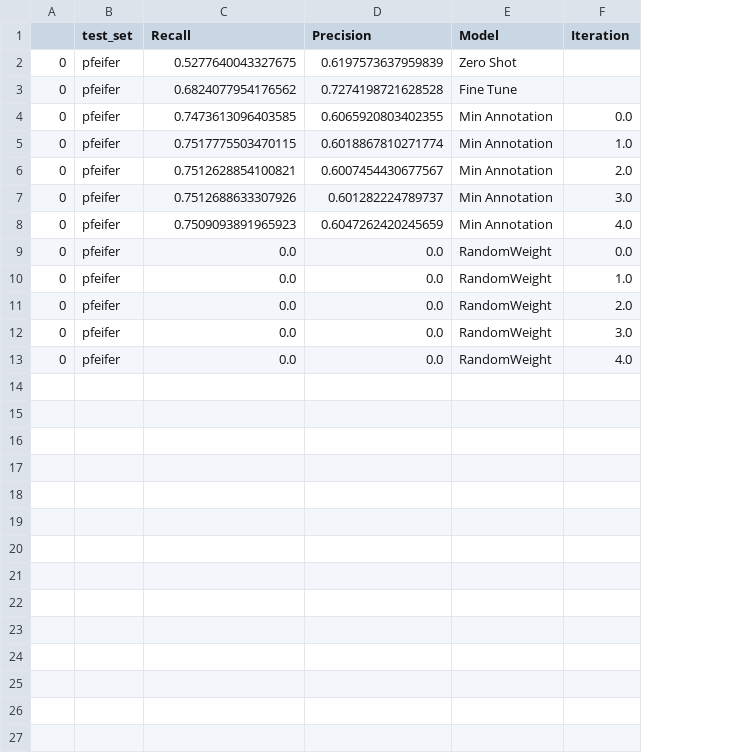
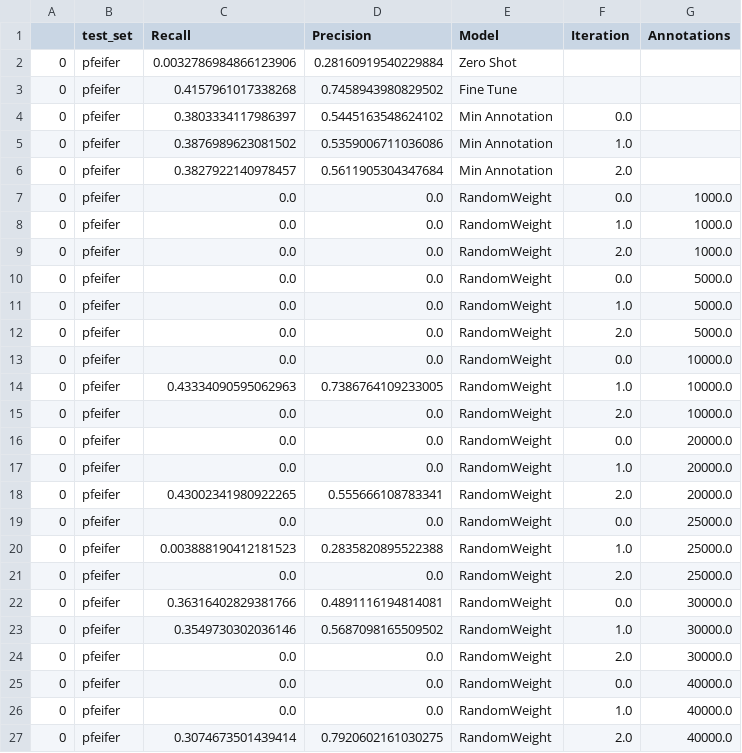
Before and after one commit to weecology/BirdDetector, a CSV file: Figures/result_pfeifer.csv, drawn as a sheet; removed rows and columns are numbered as before the commit, all else as after; the diff names each change by its address in the sheet, - before the commit and + after, or states it on an @@ line.

Commit message:
results

```diff
--- a/Figures/result_pfeifer.csv
+++ b/Figures/result_pfeifer.csv
+column G (Annotations), rows 7-11: 1000.0 | 1000.0 | 1000.0 | 5000.0 | 5000.0
-C2 (Recall): 0.5277640043327675
+C2 (Recall): 0.0032786984866123906
-D2 (Precision): 0.6197573637959839
+D2 (Precision): 0.28160919540229884
-C3 (Recall): 0.6824077954176562
+C3 (Recall): 0.4157961017338268
-D3 (Precision): 0.7274198721628528
+D3 (Precision): 0.7458943980829502
-C4 (Recall): 0.7473613096403585
+C4 (Recall): 0.3803334117986397
-D4 (Precision): 0.6065920803402355
+D4 (Precision): 0.5445163548624102
-C5 (Recall): 0.7517775503470115
+C5 (Recall): 0.3876989623081502
-D5 (Precision): 0.6018867810271774
+D5 (Precision): 0.5359006711036086
-C6 (Recall): 0.7512628854100821
+C6 (Recall): 0.3827922140978457
-D6 (Precision): 0.6007454430677567
+D6 (Precision): 0.5611905304347684
-row 7: 0 | pfeifer | 0.7512688633307926 | 0.601282224789737 | Min Annotation | 3.0
-row 8: 0 | pfeifer | 0.7509093891965923 | 0.6047262420245659 | Min Annotation | 4.0
-F10 (Iteration): 3.0
+F10 (Iteration): 0.0
-F11 (Iteration): 4.0
+F11 (Iteration): 1.0
+row 12: 0 | pfeifer | 0.0 | 0.0 | RandomWeight | 2.0 | 5000.0
+row 13: 0 | pfeifer | 0.0 | 0.0 | RandomWeight | 0.0 | 10000.0
+row 14: 0 | pfeifer | 0.43334090595062963 | 0.7386764109233005 | RandomWeight | 1.0 | 10000.0
+row 15: 0 | pfeifer | 0.0 | 0.0 | RandomWeight | 2.0 | 10000.0
+row 16: 0 | pfeifer | 0.0 | 0.0 | RandomWeight | 0.0 | 20000.0
+row 17: 0 | pfeifer | 0.0 | 0.0 | RandomWeight | 1.0 | 20000.0
+row 18: 0 | pfeifer | 0.43002341980922265 | 0.555666108783341 | RandomWeight | 2.0 | 20000.0
+row 19: 0 | pfeifer | 0.0 | 0.0 | RandomWeight | 0.0 | 25000.0
+row 20: 0 | pfeifer | 0.003888190412181523 | 0.2835820895522388 | RandomWeight | 1.0 | 25000.0
+row 21: 0 | pfeifer | 0.0 | 0.0 | RandomWeight | 2.0 | 25000.0
+row 22: 0 | pfeifer | 0.36316402829381766 | 0.4891116194814081 | RandomWeight | 0.0 | 30000.0
+row 23: 0 | pfeifer | 0.3549730302036146 | 0.5687098165509502 | RandomWeight | 1.0 | 30000.0
+row 24: 0 | pfeifer | 0.0 | 0.0 | RandomWeight | 2.0 | 30000.0
+row 25: 0 | pfeifer | 0.0 | 0.0 | RandomWeight | 0.0 | 40000.0
+row 26: 0 | pfeifer | 0.0 | 0.0 | RandomWeight | 1.0 | 40000.0
+row 27: 0 | pfeifer | 0.3074673501439414 | 0.7920602161030275 | RandomWeight | 2.0 | 40000.0
```
Also changed, not shown: Figures/result_USGS.csv, Figures/result_hayes.csv, 6 other files.
